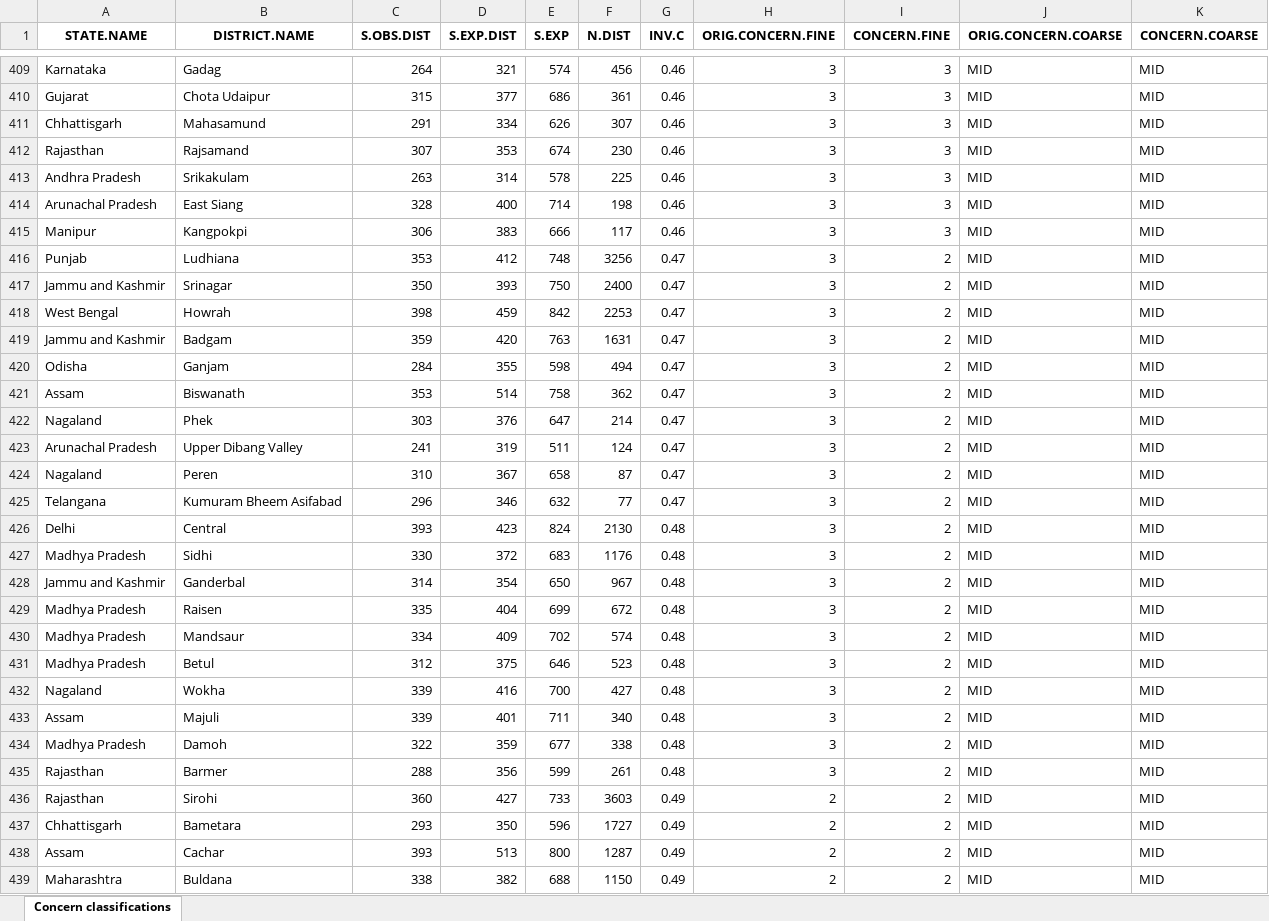
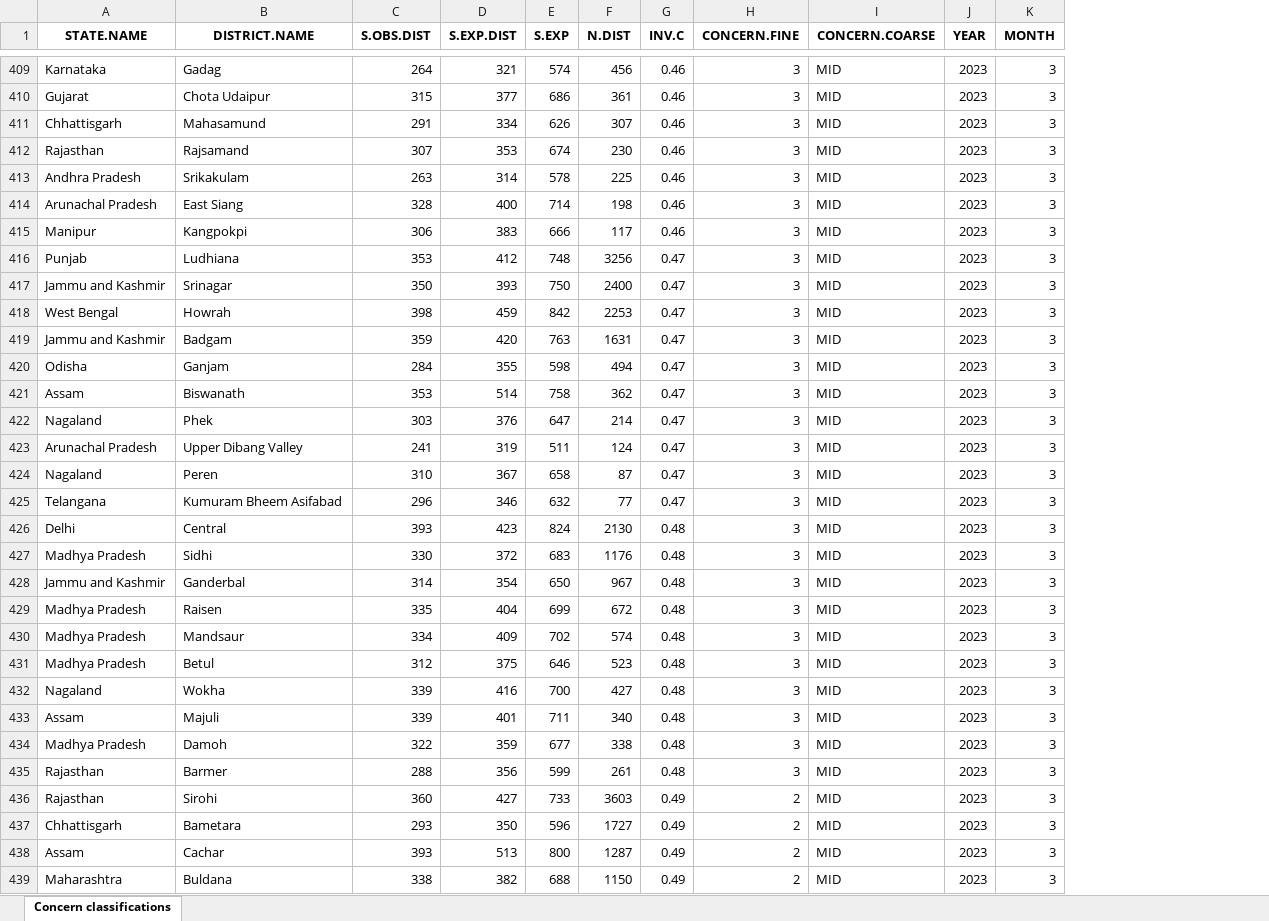
Before and after one commit to birdcountindia/dark-loci, an Excel workbook: outputs/concern_classification.xlsx, sheet Concern classifications, drawn as a sheet; only a part is shown, gaps mark what is left out; values as stored, in another font and other column widths than the file's, no borders; removed rows and columns are numbered as before the commit, all else as after; the diff covers the shown part only; the diff names each change by its address in the sheet, - before the commit and + after, or states it on an @@ line.

Commit message:
keeping threshold definitions fixed for one whole year, updating concern classification monthly based on that

```diff
--- a/outputs/concern_classification.xlsx (sheet Concern classifications)
+++ b/outputs/concern_classification.xlsx (sheet Concern classifications)
-column H (ORIG.CONCERN.FINE), rows 409-439: 3 | 3 | 3 | 3 | 3 | 3 | 3 | 3 | 3 | 3 | 3 | 3 | 3 | 3 | 3 | 3 | 3 | 3 | 3 | 3 | 3 | 3 | 3 | 3 | 3 | 3 | 3 | 2 | 2 | 2 | 2
-column J (ORIG.CONCERN.COARSE), rows 409-439: all MID
+column J (YEAR), rows 409-439: all 2023
+column K (MONTH), rows 409-439: all 3
-H416:H435 (CONCERN.FINE): 2
+H416:H435 (CONCERN.FINE): 3
```
Also changed, not shown: 89 edited cells elsewhere in this sheet, outputs/concern_thresh.xlsx, 1 other file.
